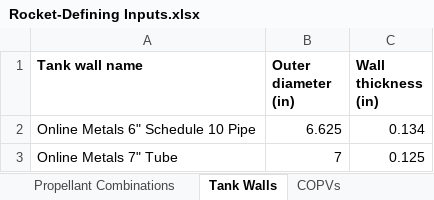
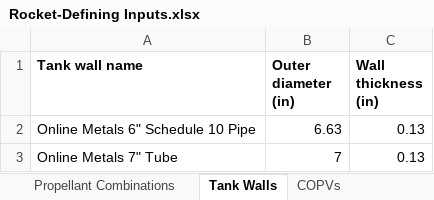
Before and after one commit to Purdue-Space-Program/PSPL_Rocket_4_Sizing, an Excel workbook: Rocket Sizing Script/Rocket-Defining Inputs.xlsx, sheet Tank Walls, drawn as a sheet; values as stored, in another font and other column widths than the file's, no borders; the diff names each change by its address in the sheet, - before the commit and + after, or states it on an @@ line.

```diff
--- a/Rocket Sizing Script/Rocket-Defining Inputs.xlsx (sheet Tank Walls)
+++ b/Rocket Sizing Script/Rocket-Defining Inputs.xlsx (sheet Tank Walls)
-B2 (Outer diameter (in)): 6.625
+B2 (Outer diameter (in)): 6.63
-C2 (Wall thickness (in)): 0.134
+C2 (Wall thickness (in)): 0.13
-C3 (Wall thickness (in)): 0.125
+C3 (Wall thickness (in)): 0.13
```
Also changed, not shown: sheet COPVs, sheet Continuous Inputs, sheet Propellant Combinations, 5 other files.
